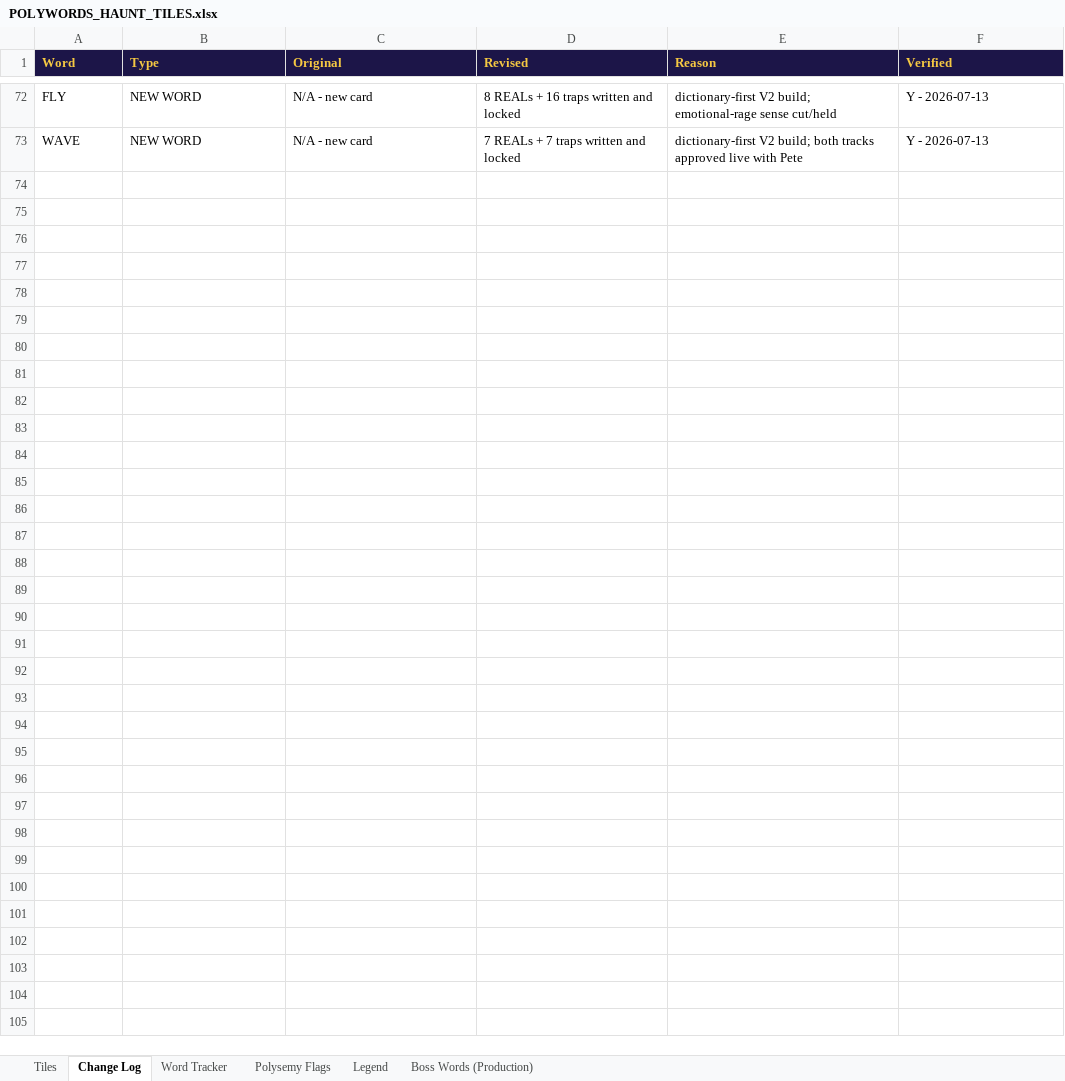
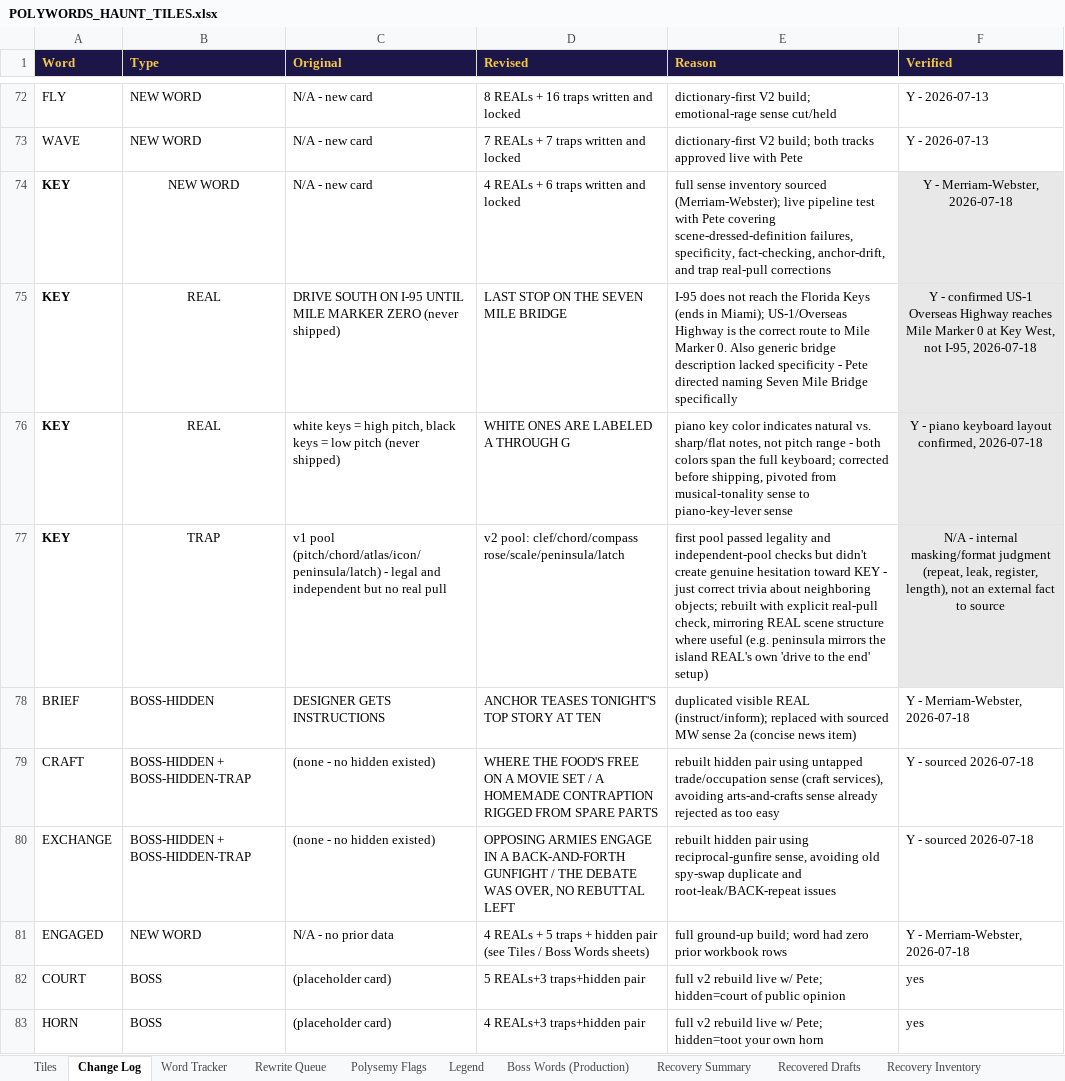
Before and after one commit to Psibari/Polywords, an Excel workbook: localworkbooks/POLYWORDS_HAUNT_TILES.xlsx, sheet Change Log, drawn as a sheet; only a part is shown, gaps mark what is left out; values as stored, in another font and other column widths than the file's, no borders; the diff covers the shown part only; the diff names each change by its address in the sheet, - before the commit and + after, or states it on an @@ line.

```diff
--- a/localworkbooks/POLYWORDS_HAUNT_TILES.xlsx (sheet Change Log)
+++ b/localworkbooks/POLYWORDS_HAUNT_TILES.xlsx (sheet Change Log)
+sheet tab: Rewrite Queue
+sheet tab: Recovery Summary
+sheet tab: Recovered Drafts
+sheet tab: Recovery Inventory
+row 74: KEY | NEW WORD | N/A - new card | 4 REALs + 6 traps written and locked | full sense inventory sourced (Merriam-Webster); live pipeline test with Pete covering scene-dressed-definition failures, specificity, fact-checking, anchor-drift, and trap real-pull corrections | Y - Merriam-Webster, 2026-07-18
+row 75: KEY | REAL | DRIVE SOUTH ON I-95 UNTIL MILE MARKER ZERO (never shipped) | LAST STOP ON THE SEVEN MILE BRIDGE | I-95 does not reach the Florida Keys (ends in Miami); US-1/Overseas Highway is the correct route to Mile Marker 0. Also generic bridge description lacked specificity - Pete directed naming Seven Mile Bridge specifically | Y - confirmed US-1 Overseas Highway reaches Mile Marker 0 at Key West, not I-95, 2026-07-18
+row 76: KEY | REAL | white keys = high pitch, black keys = low pitch (never shipped) | WHITE ONES ARE LABELED A THROUGH G | piano key color indicates natural vs. sharp/flat notes, not pitch range - both colors span the full keyboard; corrected before shipping, pivoted from musical-tonality sense to piano-key-lever sense | Y - piano keyboard layout confirmed, 2026-07-18
+row 77: KEY | TRAP | v1 pool (pitch/chord/atlas/icon/peninsula/latch) - legal and independent but no real pull | v2 pool: clef/chord/compass rose/scale/peninsula/latch | first pool passed legality and independent-pool checks but didn't create genuine hesitation toward KEY - just correct trivia about neighboring objects; rebuilt with explicit real-pull check, mirroring REAL scene structure where useful (e.g. peninsula mirrors the island REAL's own 'drive to the end' setup) | N/A - internal masking/format judgment (repeat, leak, register, length), not an external fact to source
+row 78: BRIEF | BOSS-HIDDEN | DESIGNER GETS INSTRUCTIONS | ANCHOR TEASES TONIGHT'S TOP STORY AT TEN | duplicated visible REAL (instruct/inform); replaced with sourced MW sense 2a (concise news item) | Y - Merriam-Webster, 2026-07-18
+row 79: CRAFT | BOSS-HIDDEN + BOSS-HIDDEN-TRAP | (none - no hidden existed) | WHERE THE FOOD'S FREE ON A MOVIE SET / A HOMEMADE CONTRAPTION RIGGED FROM SPARE PARTS | rebuilt hidden pair using untapped trade/occupation sense (craft services), avoiding arts-and-crafts sense already rejected as too easy | Y - sourced 2026-07-18
+row 80: EXCHANGE | BOSS-HIDDEN + BOSS-HIDDEN-TRAP | (none - no hidden existed) | OPPOSING ARMIES ENGAGE IN A BACK-AND-FORTH GUNFIGHT / THE DEBATE WAS OVER, NO REBUTTAL LEFT | rebuilt hidden pair using reciprocal-gunfire sense, avoiding old spy-swap duplicate and root-leak/BACK-repeat issues | Y - sourced 2026-07-18
+row 81: ENGAGED | NEW WORD | N/A - no prior data | 4 REALs + 5 traps + hidden pair (see Tiles / Boss Words sheets) | full ground-up build; word had zero prior workbook rows | Y - Merriam-Webster, 2026-07-18
+row 82: COURT | BOSS | (placeholder card) | 5 REALs+3 traps+hidden pair | full v2 rebuild live w/ Pete; hidden=court of public opinion | yes
+row 83: HORN | BOSS | (placeholder card) | 4 REALs+3 traps+hidden pair | full v2 rebuild live w/ Pete; hidden=toot your own horn | yes
```
Also changed, not shown: 53 added rows elsewhere in this sheet, sheet Tiles, sheet Boss Words (Production), sheet Word Tracker, other sheet tabs.
